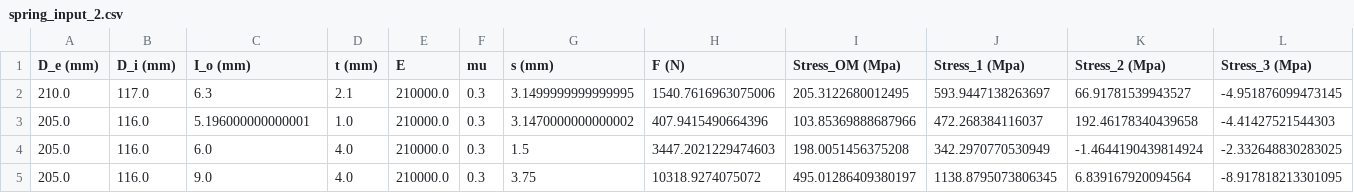
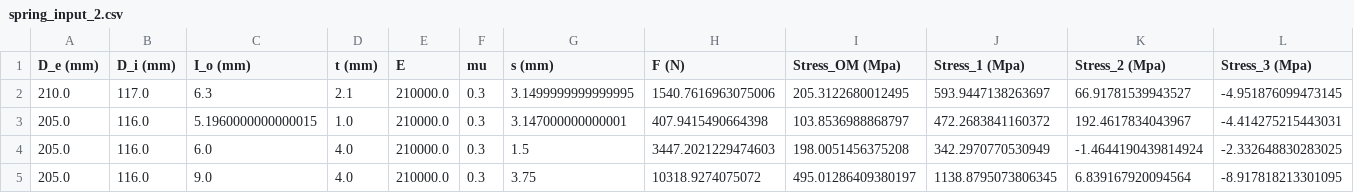
Before and after one commit to SEANDOUGHTY/DiscSpring, a CSV file: spring_input_2.csv, drawn as a sheet; only a part is shown; removed rows and columns are numbered as before the commit, all else as after; rows hold the shown columns only; the diff names each change by its address in the sheet, - before the commit and + after, or states it on an @@ line.

```diff
--- a/spring_input_2.csv
+++ b/spring_input_2.csv
-row 3: 205.0 | 116.0 | 5.196000000000001 | 1.0 | 210000.0 | 0.3 | 3.1470000000000002 | 407.9415490664396 | 103.85369888687966 | 472.268384116037 | 192.46178340439658 | -4.41427521544303
+row 3: 205.0 | 116.0 | 5.1960000000000015 | 1.0 | 210000.0 | 0.3 | 3.147000000000001 | 407.9415490664398 | 103.8536988868797 | 472.2683841160372 | 192.4617834043967 | -4.414275215443031
```
Also changed, not shown: 24 other files.
